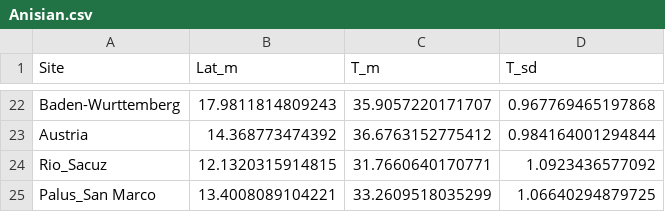
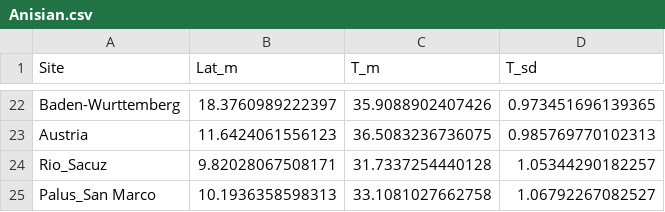
Before and after one commit to SPATIAL-Lab/TriassicJPI, a CSV file: out/Anisian.csv, drawn as a sheet; only a part is shown, gaps mark what is left out; the diff covers the shown part only.

```diff
--- a/out/Anisian.csv
+++ b/out/Anisian.csv
@@ -22,4 +22,4 @@
-"Baden-Wurttemberg",17.9811814809243,35.9057220171707,0.967769465197868
-"Austria",14.368773474392,36.6763152775412,0.984164001294844
-"Rio_Sacuz",12.1320315914815,31.7660640170771,1.0923436577092
-"Palus_San Marco",13.4008089104221,33.2609518035299,1.06640294879725
+"Baden-Wurttemberg",18.3760989222397,35.9088902407426,0.973451696139365
+"Austria",11.6424061556123,36.5083236736075,0.985769770102313
+"Rio_Sacuz",9.82028067508171,31.7337254440128,1.05344290182257
+"Palus_San Marco",10.1936358598313,33.1081027662758,1.06792267082527
```
Also changed, not shown: 60 edited cells elsewhere in this file, out/Carnian.csv.
